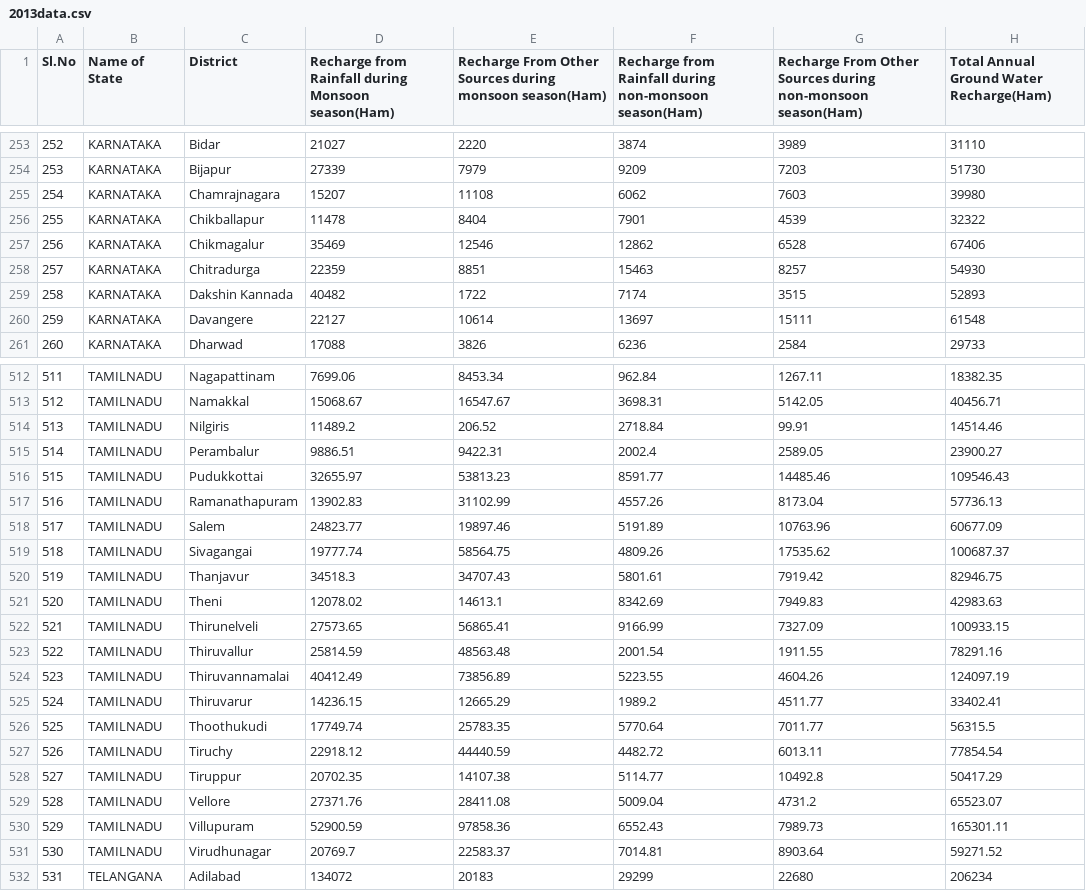
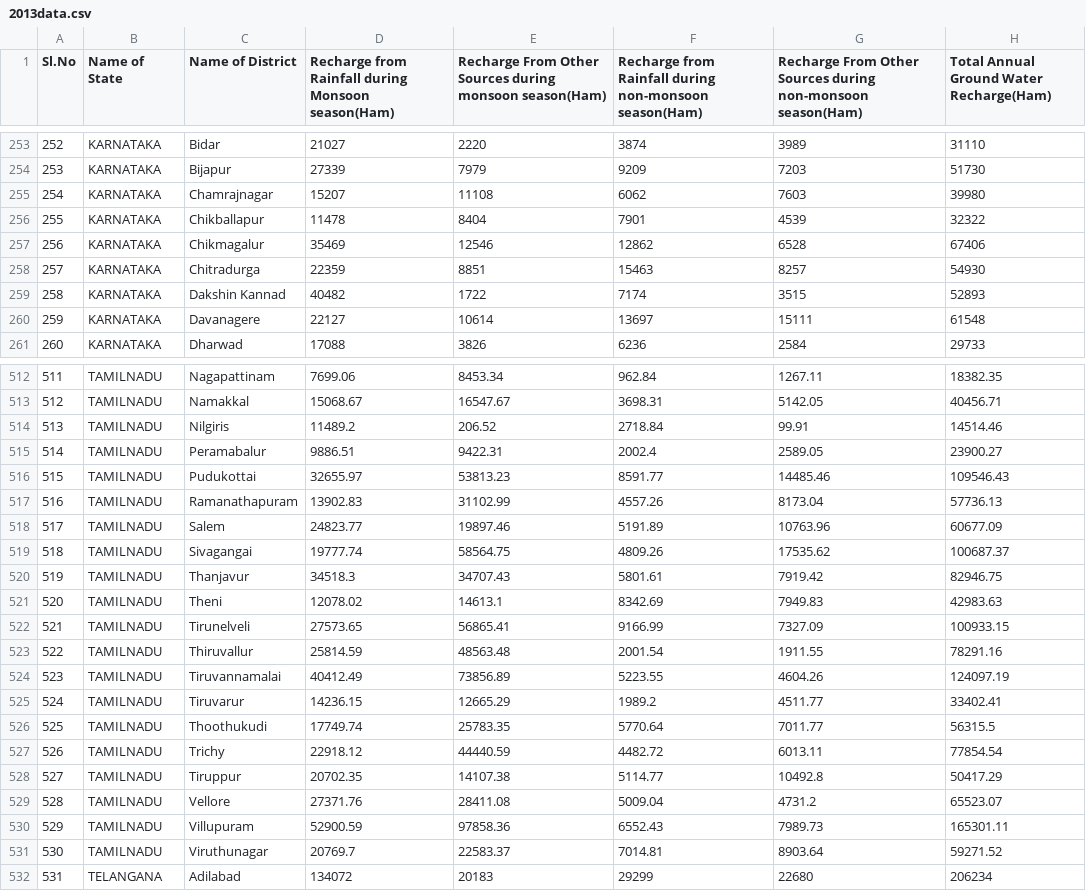
Before and after one commit to arpancodes/CodeEco, a CSV file: 2013data.csv, drawn as a sheet; only a part is shown, gaps mark what is left out; the diff covers the shown part only; the diff names each change by its address in the sheet, - before the commit and + after, or states it on an @@ line.

```diff
--- a/2013data.csv
+++ b/2013data.csv
-C1: District
+C1: Name of District
-C255 (Name of District): Chamrajnagara
+C255 (Name of District): Chamrajnagar
-C259 (Name of District): Dakshin Kannada
+C259 (Name of District): Dakshin Kannad
-C260 (Name of District): Davangere
+C260 (Name of District): Davanagere
-C515 (Name of District): Perambalur
+C515 (Name of District): Peramabalur
-C516 (Name of District): Pudukkottai
+C516 (Name of District): Pudukottai
-C522 (Name of District): Thirunelveli
+C522 (Name of District): Tirunelveli
-C524 (Name of District): Thiruvannamalai
+C524 (Name of District): Tiruvannamalai
-C525 (Name of District): Thiruvarur
+C525 (Name of District): Tiruvarur
-C527 (Name of District): Tiruchy
+C527 (Name of District): Trichy
-C531 (Name of District): Virudhunagar
+C531 (Name of District): Viruthunagar
```
Also changed, not shown: 3 edited cells elsewhere in this file, table-data.csv, 12 other files.
